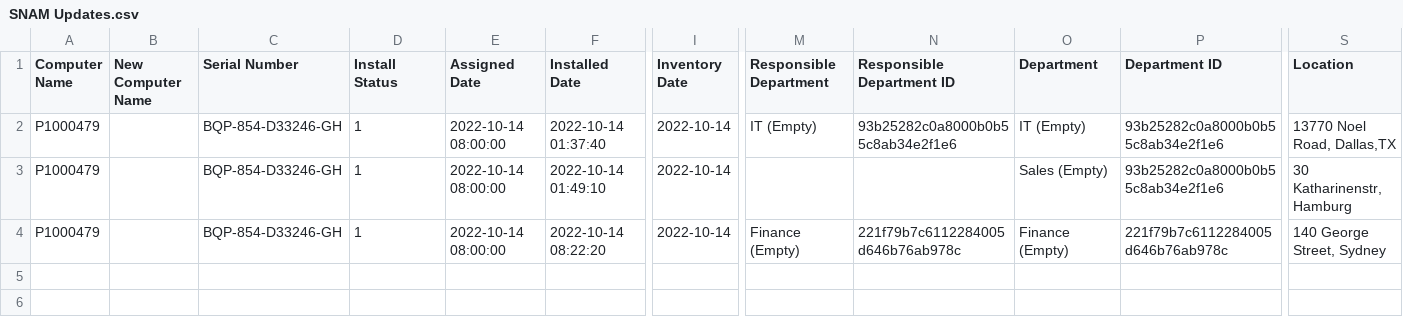
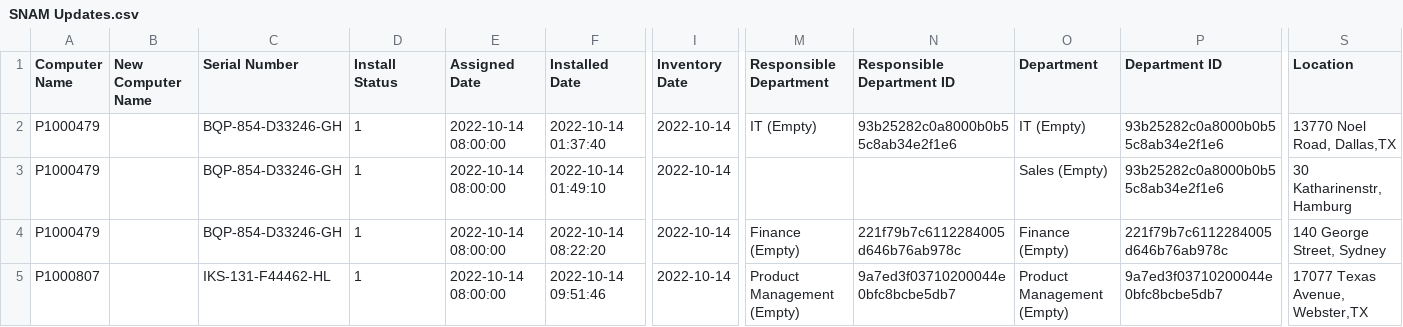
Before and after one commit to jdsearcy03/ServiceNow-Hardware-Updater, a CSV file: Files/SNAM Updates.csv, drawn as a sheet; only a part is shown, gaps mark what is left out; rows hold the shown columns only; the diff names each change by its address in the sheet, - before the commit and + after, or states it on an @@ line.

```diff
--- a/Files/SNAM Updates.csv
+++ b/Files/SNAM Updates.csv
+row 5: P1000807 |  | IKS-131-F44462-HL | 1 | 2022-10-14 08:00:00 | 2022-10-14 09:51:46 | 2022-10-14 | Product Management (Empty) | 9a7ed3f03710200044e0bfc8bcbe5db7 | Product Management (Empty) | 9a7ed3f03710200044e0bfc8bcbe5db7 | 17077 Texas Avenue, Webster,TX
```
Also changed, not shown: 7 other files.
